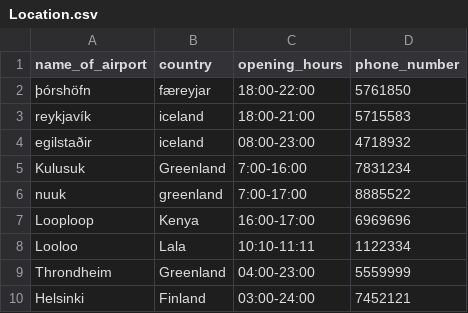
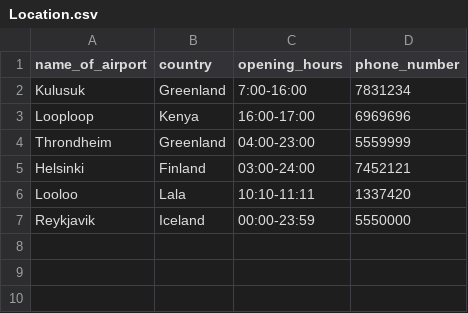
Before and after one commit to Boggi-Jones/Verklegt-Namskeid1, a CSV file: TheProgram/Data/data/Location.csv, drawn as a sheet; removed rows and columns are numbered as before the commit, all else as after; the diff names each change by its address in the sheet, - before the commit and + after, or states it on an @@ line.

```diff
--- a/TheProgram/Data/data/Location.csv
+++ b/TheProgram/Data/data/Location.csv
-row 2: þórshöfn | færeyjar | 18:00-22:00 | 5761850
-row 3: reykjavík | iceland | 18:00-21:00 | 5715583
-row 4: egilstaðir | iceland | 08:00-23:00 | 4718932
-row 6: nuuk | greenland | 7:00-17:00 | 8885522
-row 8: Looloo | Lala | 10:10-11:11 | 1122334
+row 6: Looloo | Lala | 10:10-11:11 | 1337420
+row 7: Reykjavik | Iceland | 00:00-23:59 | 5550000
```
Also changed, not shown: TheProgram/Data/data/Vehicle.csv, 5 other files.
